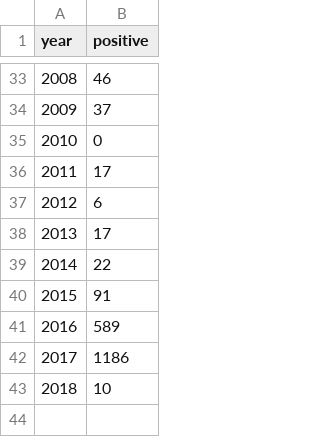
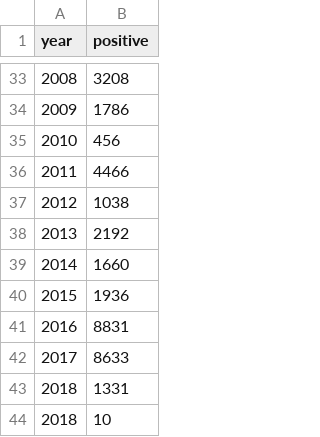
Before and after one commit to lindsaymarie403/presidential-pardons, a CSV file: graphic2/positive.csv, drawn as a sheet; only a part is shown, gaps mark what is left out; the diff covers the shown part only.

```diff
--- a/graphic2/positive.csv
+++ b/graphic2/positive.csv
@@ -33,11 +33,12 @@ year,positive
-2008,46
-2009,37
-2010,0
-2011,17
-2012,6
-2013,17
-2014,22
-2015,91
-2016,589
-2017,1186
+2008,3208
+2009,1786
+2010,456
+2011,4466
+2012,1038
+2013,2192
+2014,1660
+2015,1936
+2016,8831
+2017,8633
+2018,1331
 2018,10
```
Also changed, not shown: 27 edited cells elsewhere in this file, graphic2/negative.csv, petitions.csv, 1 other file.
